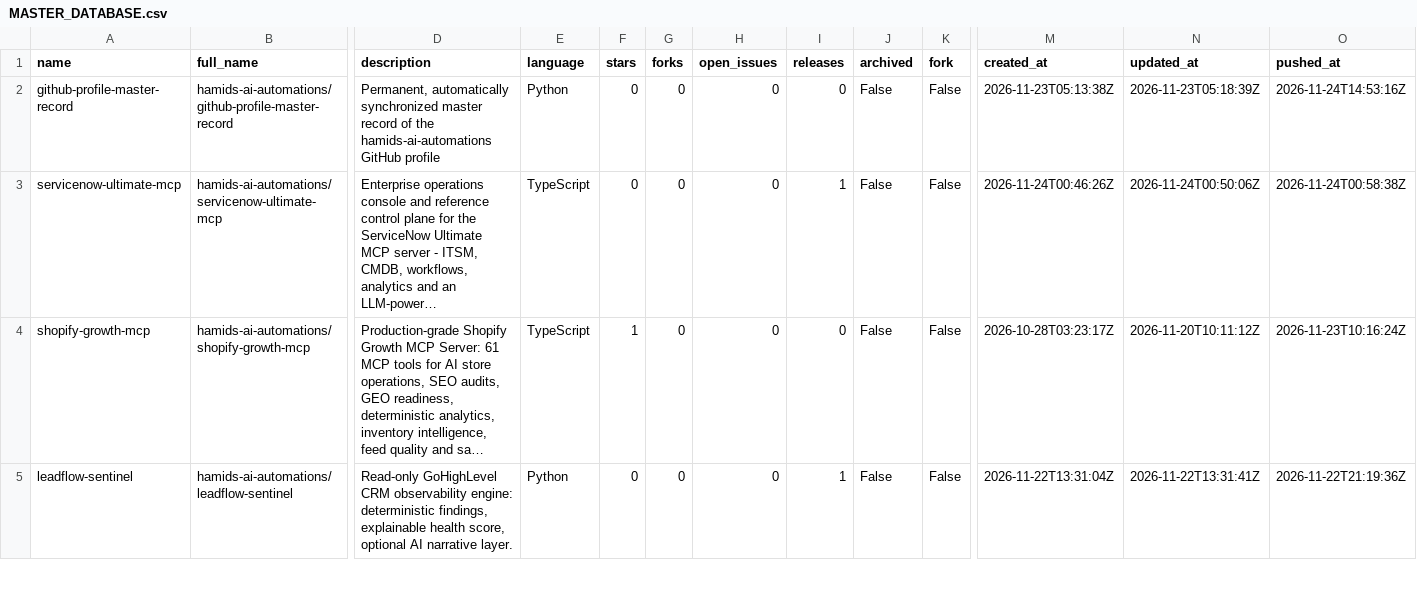
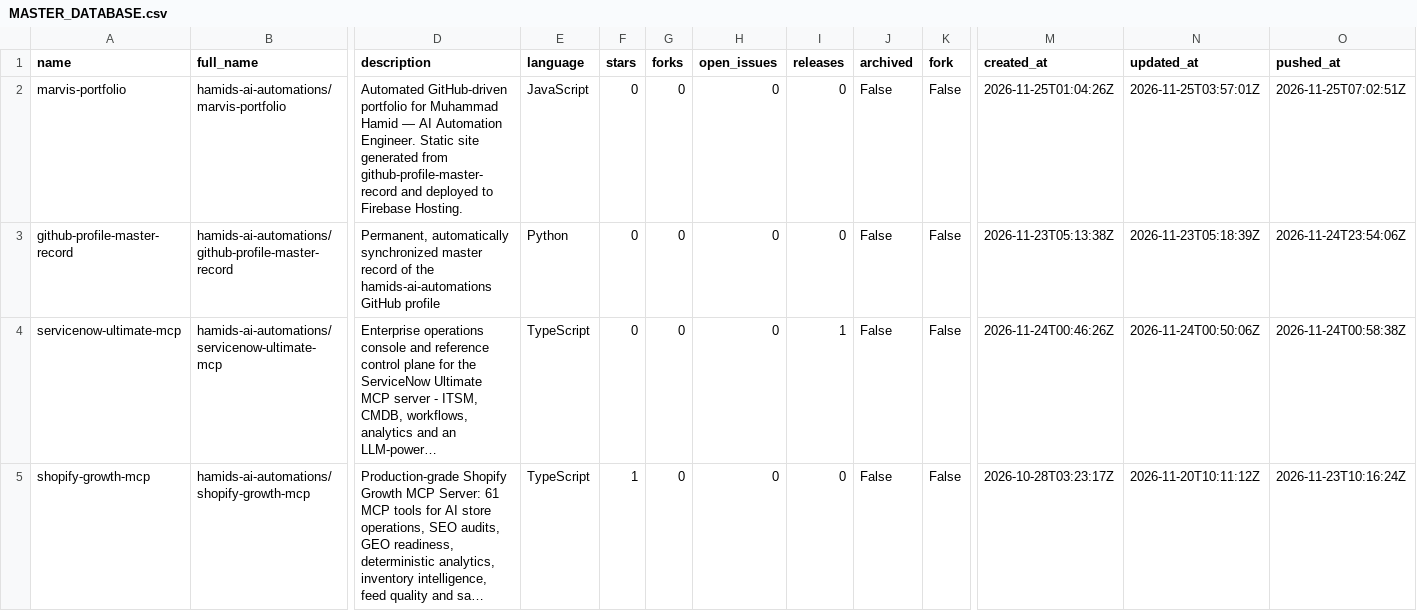
Before and after one commit to hamids-ai-automations/github-profile-master-record, a CSV file: MASTER_DATABASE.csv, drawn as a sheet; only a part is shown, gaps mark what is left out; the shorter side is filled out with more unchanged rows; long unchanged cells end in …; addresses are those after the commit; rows hold the shown columns only; the diff names each change by its address in the sheet, - before the commit and + after, or states it on an @@ line.

```diff
--- a/MASTER_DATABASE.csv
+++ b/MASTER_DATABASE.csv
+row 2: marvis-portfolio | hamids-ai-automations/marvis-portfolio | Automated GitHub-driven portfolio for Muhammad Hamid — AI Automation Engineer. Static site generated from github-profile-master-record and deployed to Firebase Hosting. | JavaScript | 0 | 0 | 0 | 0 | False | False | 2026-11-25T01:04:26Z | 2026-11-25T03:57:01Z | 2026-11-25T07:02:51Z
-O3 (pushed_at): 2026-11-24T14:53:16Z
+O3 (pushed_at): 2026-11-24T23:54:06Z
```
Also changed, not shown: repositories/repositories_index.csv, 35 other files.
